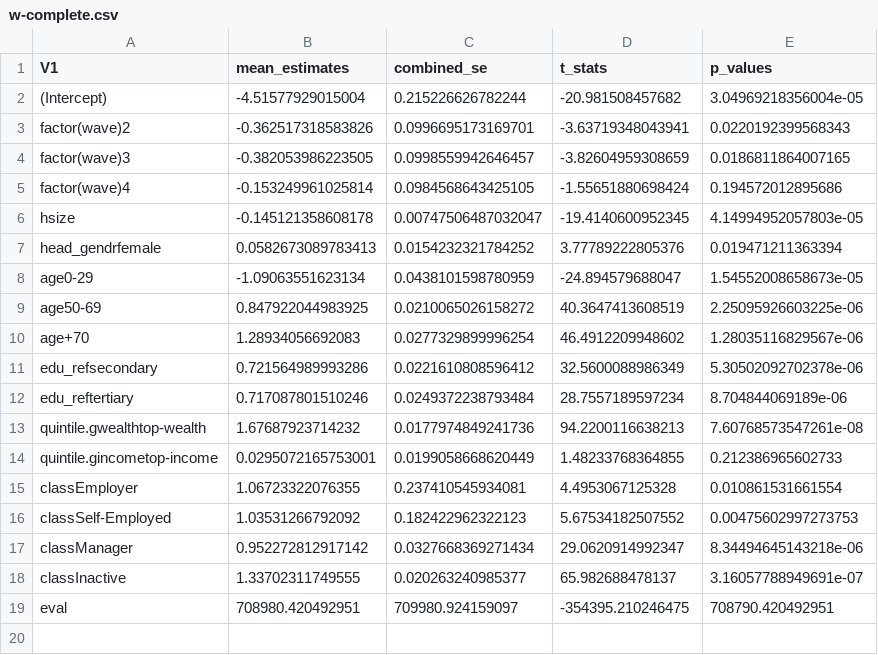
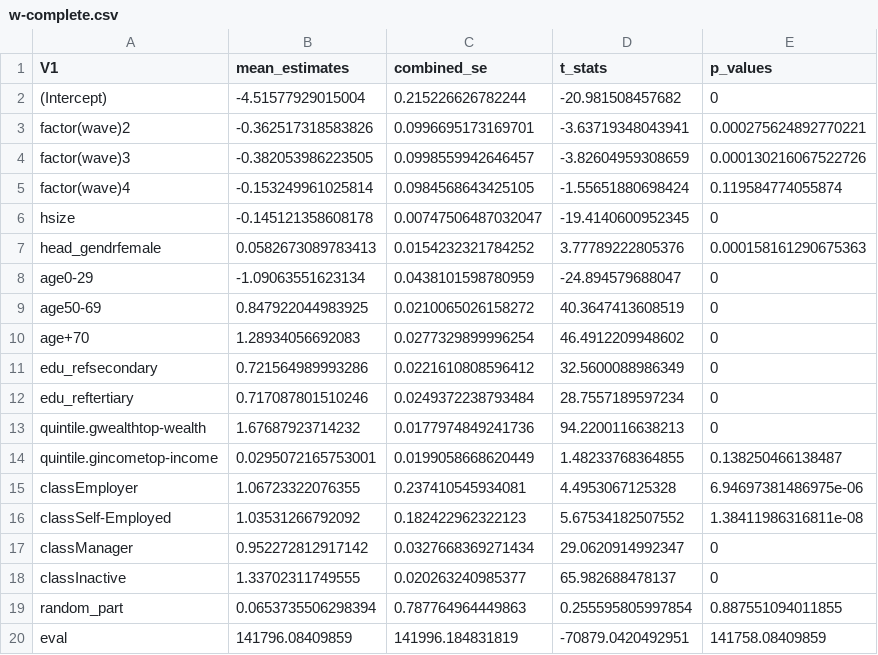
Before and after one commit to maiktreya/petit-rentier-HFCS, a CSV file: output/MODELS/MICRO/ren-fin-pen/w-complete.csv, drawn as a sheet.

```diff
--- a/output/MODELS/MICRO/ren-fin-pen/w-complete.csv
+++ b/output/MODELS/MICRO/ren-fin-pen/w-complete.csv
@@ -1,19 +1,20 @@
 V1,mean_estimates,combined_se,t_stats,p_values
-(Intercept),-4.51577929015004,0.215226626782244,-20.981508457682,3.04969218356004e-05
-factor(wave)2,-0.362517318583826,0.0996695173169701,-3.63719348043941,0.0220192399568343
-factor(wave)3,-0.382053986223505,0.0998559942646457,-3.82604959308659,0.0186811864007165
-factor(wave)4,-0.153249961025814,0.0984568643425105,-1.55651880698424,0.194572012895686
-hsize,-0.145121358608178,0.00747506487032047,-19.4140600952345,4.14994952057803e-05
-head_gendrfemale,0.0582673089783413,0.0154232321784252,3.77789222805376,0.019471211363394
-age0-29,-1.09063551623134,0.0438101598780959,-24.894579688047,1.54552008658673e-05
-age50-69,0.847922044983925,0.0210065026158272,40.3647413608519,2.25095926603225e-06
-age+70,1.28934056692083,0.0277329899996254,46.4912209948602,1.28035116829567e-06
-edu_refsecondary,0.721564989993286,0.0221610808596412,32.5600088986349,5.30502092702378e-06
-edu_reftertiary,0.717087801510246,0.0249372238793484,28.7557189597234,8.704844069189e-06
-quintile.gwealthtop-wealth,1.67687923714232,0.0177974849241736,94.2200116638213,7.60768573547261e-08
-quintile.gincometop-income,0.0295072165753001,0.0199058668620449,1.48233768364855,0.212386965602733
-classEmployer,1.06723322076355,0.237410545934081,4.4953067125328,0.010861531661554
-classSelf-Employed,1.03531266792092,0.182422962322123,5.67534182507552,0.00475602997273753
-classManager,0.952272812917142,0.0327668369271434,29.0620914992347,8.34494645143218e-06
-classInactive,1.33702311749555,0.020263240985377,65.982688478137,3.16057788949691e-07
-eval,708980.420492951,709980.924159097,-354395.210246475,708790.420492951
+(Intercept),-4.51577929015004,0.215226626782244,-20.981508457682,0
+factor(wave)2,-0.362517318583826,0.0996695173169701,-3.63719348043941,0.000275624892770221
+factor(wave)3,-0.382053986223505,0.0998559942646457,-3.82604959308659,0.000130216067522726
+factor(wave)4,-0.153249961025814,0.0984568643425105,-1.55651880698424,0.119584774055874
+hsize,-0.145121358608178,0.00747506487032047,-19.4140600952345,0
+head_gendrfemale,0.0582673089783413,0.0154232321784252,3.77789222805376,0.000158161290675363
+age0-29,-1.09063551623134,0.0438101598780959,-24.894579688047,0
+age50-69,0.847922044983925,0.0210065026158272,40.3647413608519,0
+age+70,1.28934056692083,0.0277329899996254,46.4912209948602,0
+edu_refsecondary,0.721564989993286,0.0221610808596412,32.5600088986349,0
+edu_reftertiary,0.717087801510246,0.0249372238793484,28.7557189597234,0
+quintile.gwealthtop-wealth,1.67687923714232,0.0177974849241736,94.2200116638213,0
+quintile.gincometop-income,0.0295072165753001,0.0199058668620449,1.48233768364855,0.138250466138487
+classEmployer,1.06723322076355,0.237410545934081,4.4953067125328,6.94697381486975e-06
+classSelf-Employed,1.03531266792092,0.182422962322123,5.67534182507552,1.38411986316811e-08
+classManager,0.952272812917142,0.0327668369271434,29.0620914992347,0
+classInactive,1.33702311749555,0.020263240985377,65.982688478137,0
+random_part,0.0653735506298394,0.787764964449863,0.255595805997854,0.887551094011855
+eval,141796.08409859,141996.184831819,-70879.0420492951,141758.08409859
```
Also changed, not shown: output/MODELS/MICRO/ren-fin-pen/w-reduced.csv, output/MODELS/MICRO/ren-fin/w-complete.csv, 3 other files.
